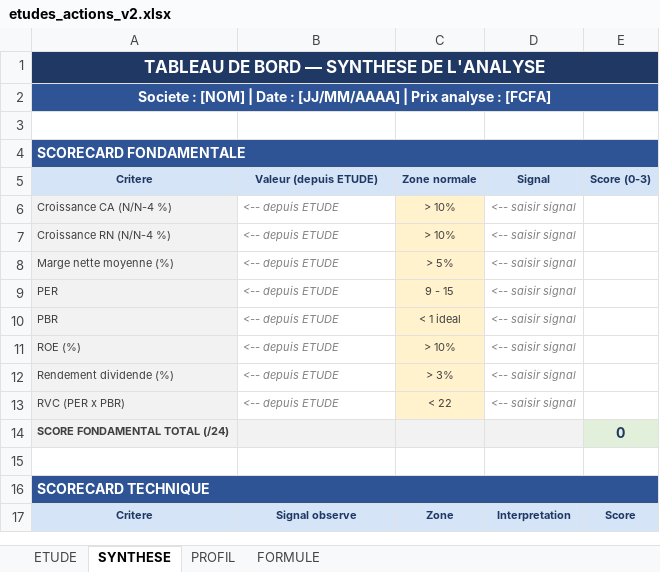
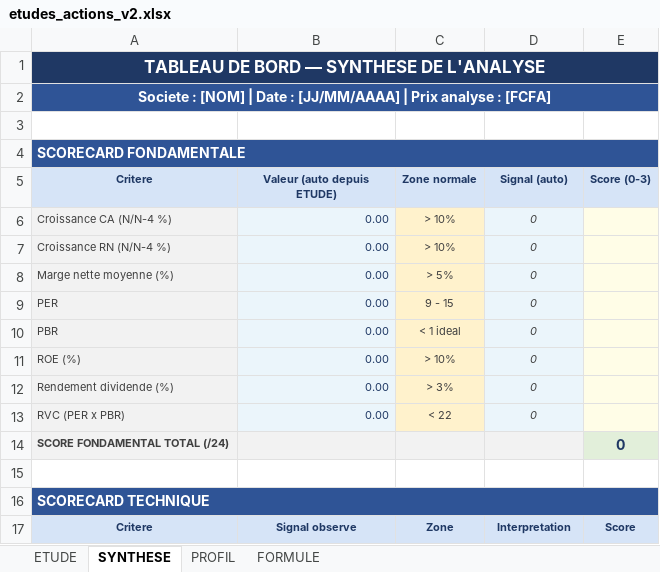
Before and after one commit to tiahogeraldjoel-eng/Cloud-claude-tiaho, an Excel workbook: brvm-analyzer/etudes_actions_v2.xlsx, sheet SYNTHESE, drawn as a sheet; only a part is shown; values as stored, in another font and other column widths than the file's, no borders; the diff names each change by its address in the sheet, - before the commit and + after, or states it on an @@ line.

```diff
--- a/brvm-analyzer/etudes_actions_v2.xlsx (sheet SYNTHESE)
+++ b/brvm-analyzer/etudes_actions_v2.xlsx (sheet SYNTHESE)
-B5: Valeur (depuis ETUDE)
+B5: Valeur (auto depuis ETUDE)
-D5: Signal
+D5: Signal (auto)
-B6:B13 (Valeur (auto depuis ETUDE)): <-- depuis ETUDE
+B6:B13 (Valeur (auto depuis ETUDE)): 0.00
@@ B6:B13 fill: none → #EBF5FB, italic: on → off, text colour: #808080 → #1F3864, alignment: left → right @@
-D6:D13 (Signal (auto)): <-- saisir signal
+D6:D13 (Signal (auto)): 0
@@ D6:D13 fill: none → #EBF5FB, text colour: #808080 → #404040 @@
-E6:E13 fill: none
+E6:E13 fill: #FFFDE7
```
Also changed, not shown: 1 other file.
